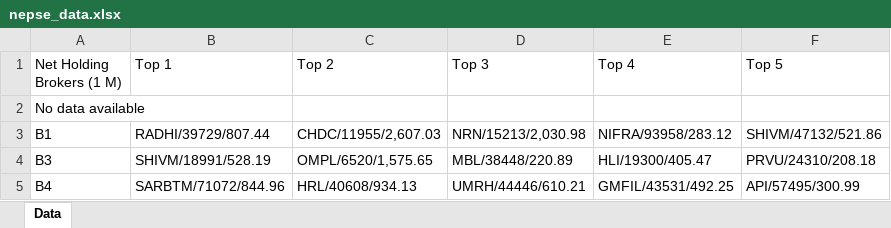
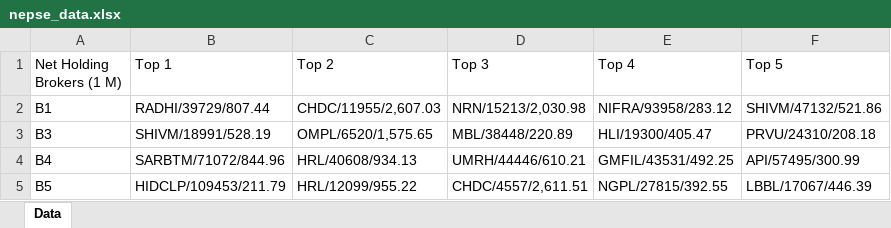
Before and after one commit to Ayushbct/download_nepse_alpha, an Excel workbook: nepse_data.xlsx, sheet Data, drawn as a sheet; only a part is shown; the shorter side is filled out with more unchanged rows; values as stored, in another font and other column widths than the file's, no borders; the diff names each change by its address in the sheet, - before the commit and + after, or states it on an @@ line.

Commit message:
Changes to be committed: 	modified:   nepse_data.xlsx 	deleted:    step0.png 	deleted:    step1.png 	deleted:    step2.png 	deleted:    step3.png 	deleted:    step4.png 	modified:   test.js

```diff
--- a/nepse_data.xlsx (sheet Data)
+++ b/nepse_data.xlsx (sheet Data)
-row 2: No data available
```
Also changed, not shown: 6 other files.
